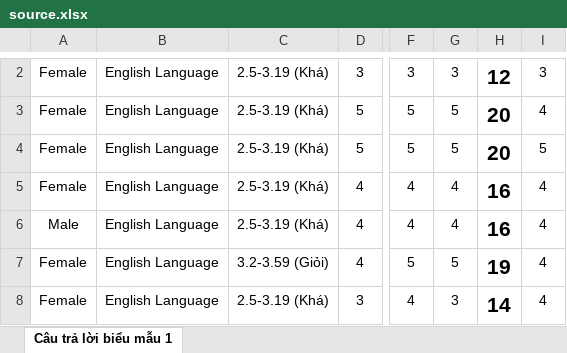
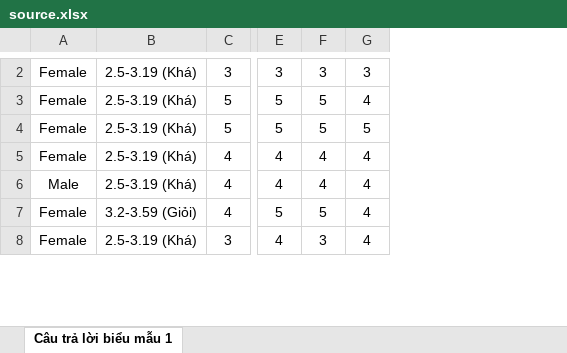
Before and after one commit to bumbumlanlan/SPMIA, an Excel workbook: source.xlsx, sheet Câu trả lời biểu mẫu 1, drawn as a sheet; only a part is shown, gaps mark what is left out; values as stored, in another font and other column widths than the file's, no borders; table styles not drawn; removed rows and columns are numbered as before the commit, all else as after; the diff covers the shown part only; the diff names each change by its address in the sheet, - before the commit and + after, or states it on an @@ line.

Commit message:
update process data

```diff
--- a/source.xlsx (sheet Câu trả lời biểu mẫu 1)
+++ b/source.xlsx (sheet Câu trả lời biểu mẫu 1)
-column B, rows 2-8: all English Language
-column H, rows 2-8: 12 | 20 | 20 | 16 | 16 | 19 | 14
```
Also changed, not shown: 1 added row and 1 removed row elsewhere in this sheet, 4 other files.
